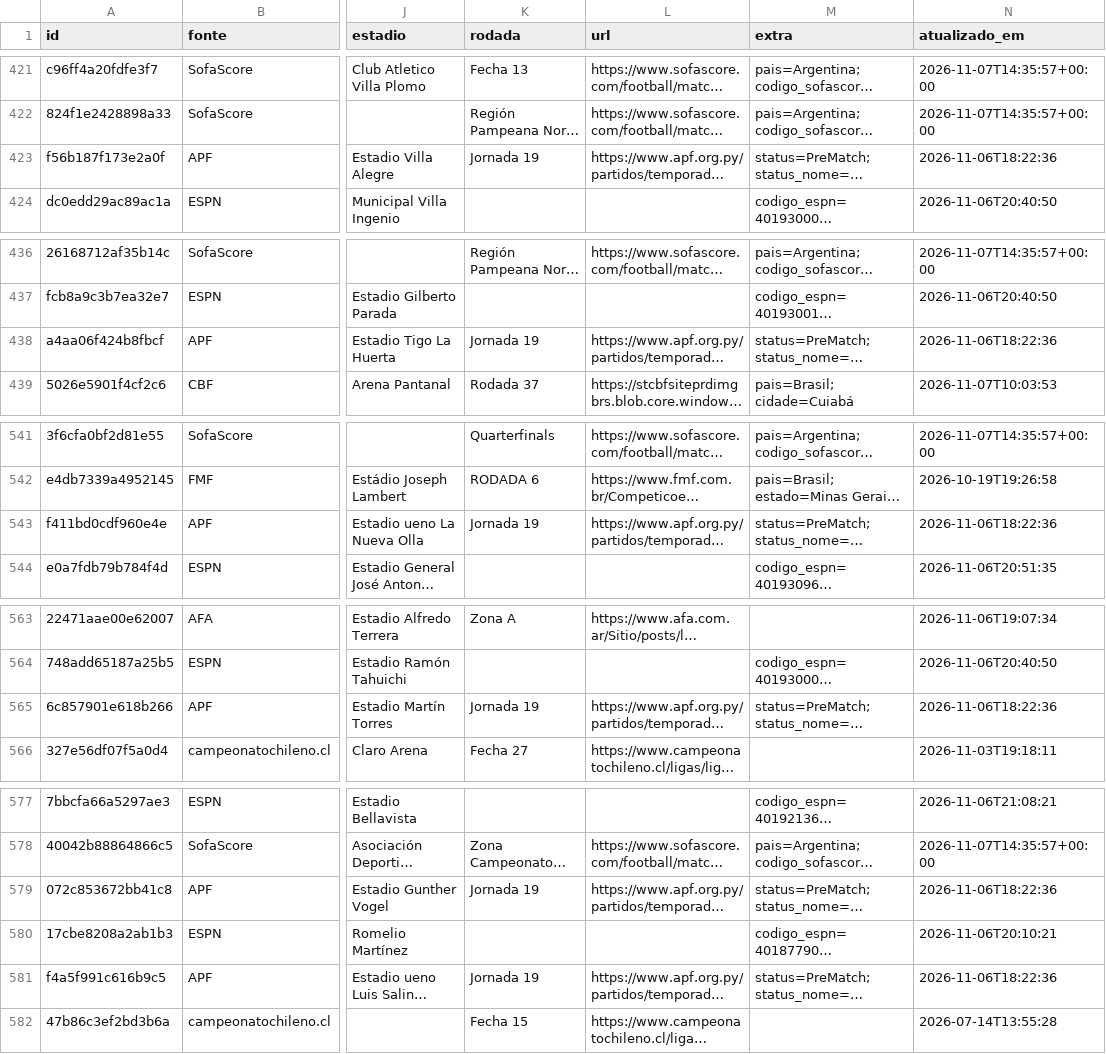
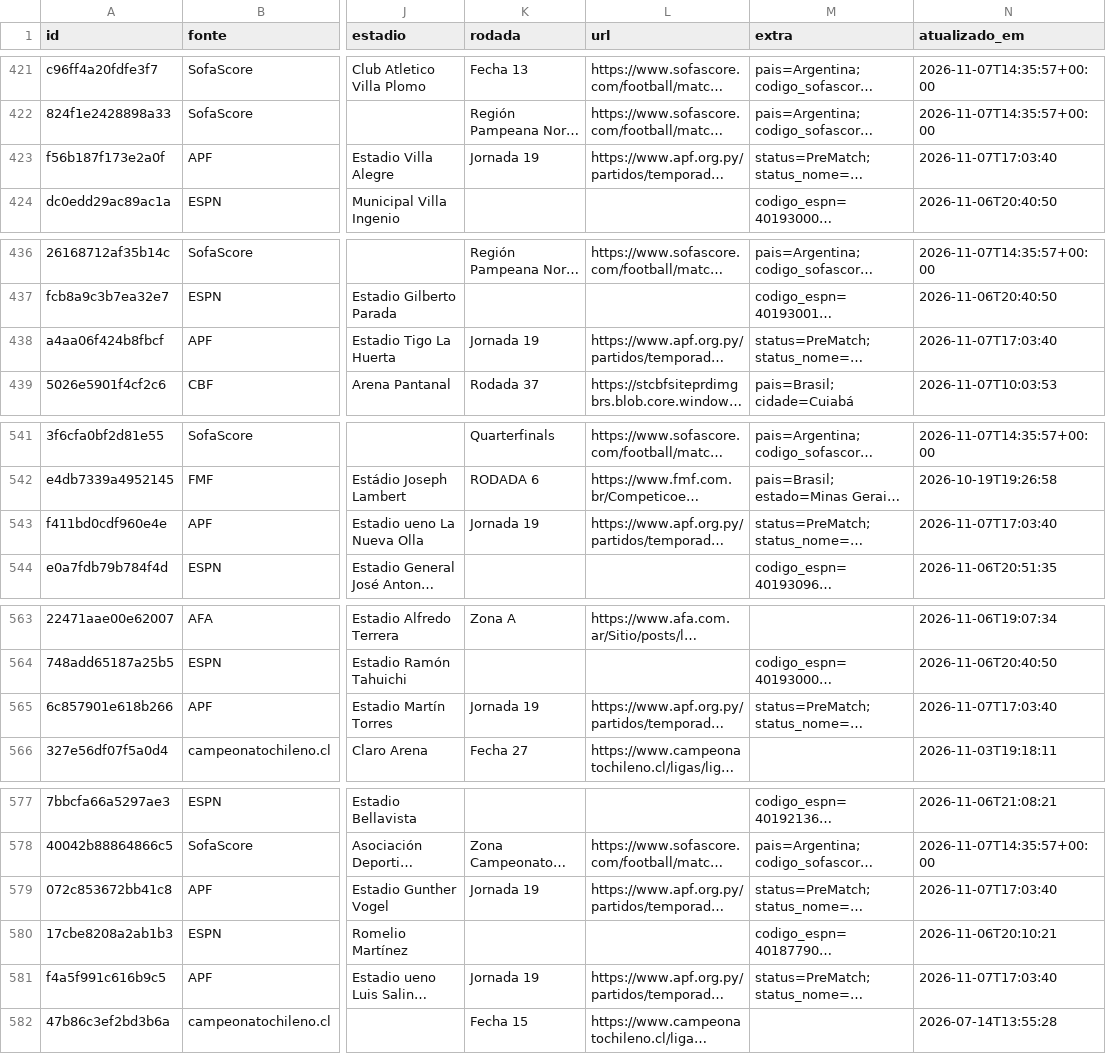
Before and after one commit to guigalhano/jogos-chile-scraper, a CSV file: data/jogos_programados.csv, drawn as a sheet; only a part is shown, gaps mark what is left out; long unchanged cells end in …; the diff names each change by its address in the sheet, - before the commit and + after, or states it on an @@ line.

```diff
--- a/data/jogos_programados.csv
+++ b/data/jogos_programados.csv
-N423 (atualizado_em): 2026-11-06T18:22:36
+N423 (atualizado_em): 2026-11-07T17:03:40
-N438 (atualizado_em): 2026-11-06T18:22:36
+N438 (atualizado_em): 2026-11-07T17:03:40
-N543 (atualizado_em): 2026-11-06T18:22:36
+N543 (atualizado_em): 2026-11-07T17:03:40
-N565 (atualizado_em): 2026-11-06T18:22:36
+N565 (atualizado_em): 2026-11-07T17:03:40
-N579 (atualizado_em): 2026-11-06T18:22:36
+N579 (atualizado_em): 2026-11-07T17:03:40
-N581 (atualizado_em): 2026-11-06T18:22:36
+N581 (atualizado_em): 2026-11-07T17:03:40
```
Also changed, not shown: 3 other files.
